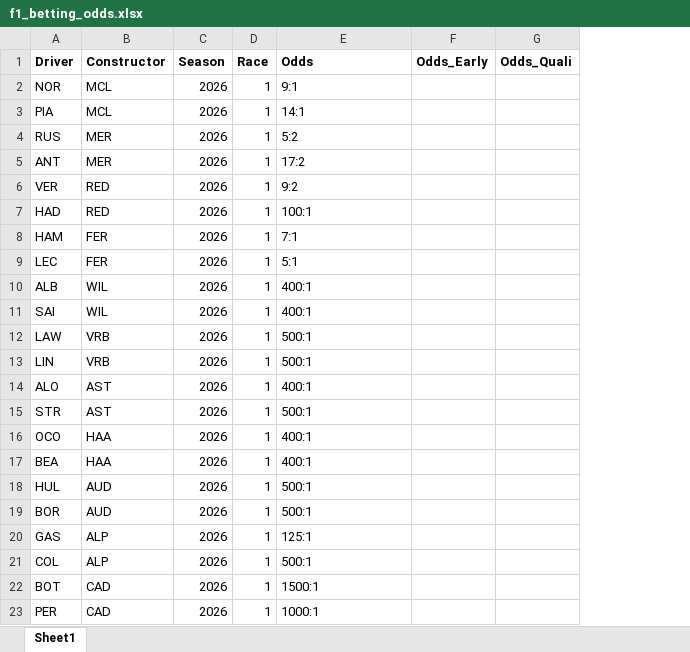
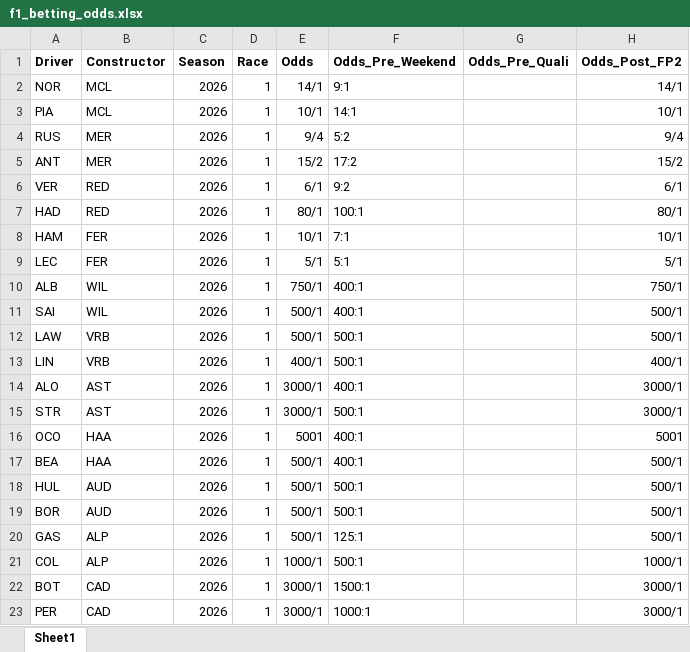
Before and after one commit to alexshepherd99/f1_fantasy, an Excel workbook: data/f1_betting_odds.xlsx, sheet Sheet1, drawn as a sheet; values as stored, in another font and other column widths than the file's, no borders; removed rows and columns are numbered as before the commit, all else as after; the diff names each change by its address in the sheet, - before the commit and + after, or states it on an @@ line.

Commit message:
Updated betting odds pre-race 1, FastF1 API updates

```diff
--- a/data/f1_betting_odds.xlsx (sheet Sheet1)
+++ b/data/f1_betting_odds.xlsx (sheet Sheet1)
+column E (Odds), rows 2-23: 14/1 | 10/1 | 9/4 | 15/2 | 6/1 | 80/1 | 10/1 | 5/1 | 750/1 | 500/1 | 500/1 | 400/1 | 3000/1 | 3000/1 | 5001 | 500/1 | 500/1 | 500/1 | 500/1 | 1000/1 | 3000/1 | 3000/1
-column F (Odds_Early), empty
-column G (Odds_Quali), empty
+column G (Odds_Pre_Quali), empty
+column H (Odds_Post_FP2), rows 2-23: 14/1 | 10/1 | 9/4 | 15/2 | 6/1 | 80/1 | 10/1 | 5/1 | 750/1 | 500/1 | 500/1 | 400/1 | 3000/1 | 3000/1 | 5001 | 500/1 | 500/1 | 500/1 | 500/1 | 1000/1 | 3000/1 | 3000/1
-F1: Odds
+F1: Odds_Pre_Weekend
```
Also changed, not shown: 3 other files.
